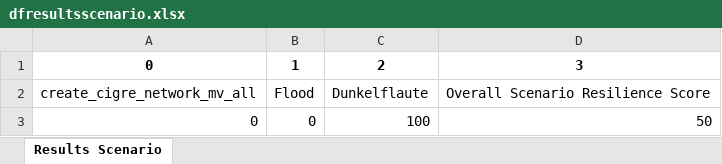
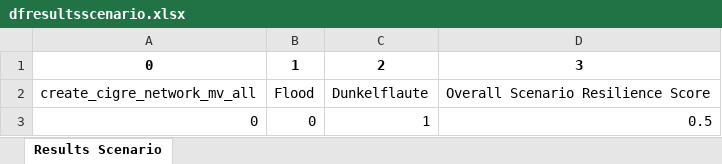
Before and after one commit to TarMinyathur/Resilienz_Quantification, an Excel workbook: dfresultsscenario.xlsx, sheet Results Scenario, drawn as a sheet; values as stored, in another font and other column widths than the file's, no borders; the diff names each change by its address in the sheet, - before the commit and + after, or states it on an @@ line.

```diff
--- a/dfresultsscenario.xlsx (sheet Results Scenario)
+++ b/dfresultsscenario.xlsx (sheet Results Scenario)
-C3: 100
+C3: 1
-D3: 50
+D3: 0.5
```
Also changed, not shown: dfinalresults.xlsx, 3 other files.
